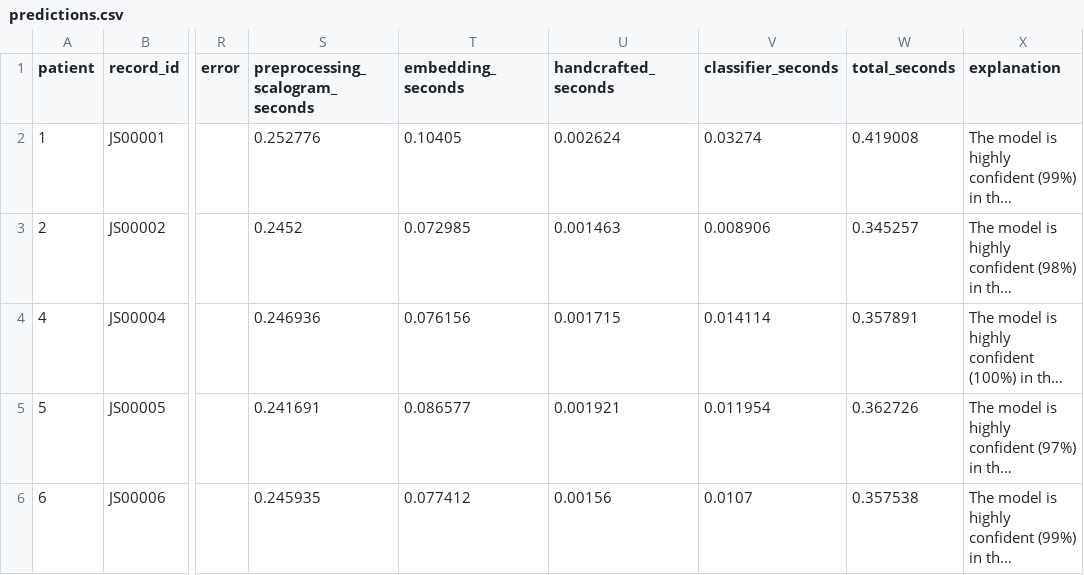
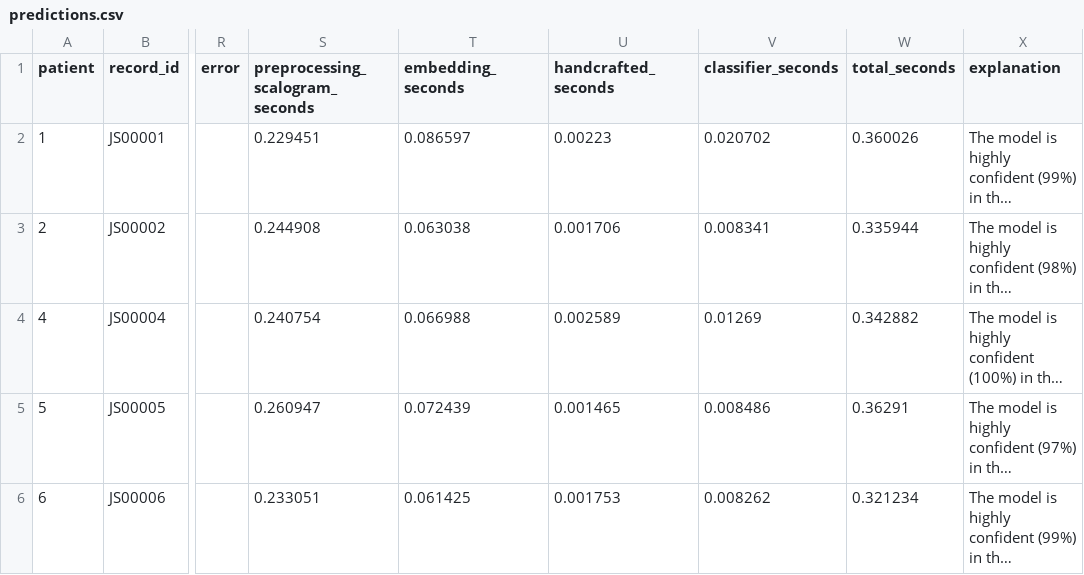
Before and after one commit to Kshitiz-Khandelwal/healthcare-code, a CSV file: predictions.csv, drawn as a sheet; only a part is shown, gaps mark what is left out; long unchanged cells end in …; the diff covers the shown part only; the diff names each change by its address in the sheet, - before the commit and + after, or states it on an @@ line.

Commit message:
Phase 3-4 complete: hybrid predictor, dashboard, validation, runtime scalograms

```diff
--- a/predictions.csv
+++ b/predictions.csv
-S2 (preprocessing_scalogram_seconds): 0.252776
+S2 (preprocessing_scalogram_seconds): 0.229451
-T2 (embedding_seconds): 0.10405
+T2 (embedding_seconds): 0.086597
-U2 (handcrafted_seconds): 0.002624
+U2 (handcrafted_seconds): 0.00223
-V2 (classifier_seconds): 0.03274
+V2 (classifier_seconds): 0.020702
-W2 (total_seconds): 0.419008
+W2 (total_seconds): 0.360026
-S3 (preprocessing_scalogram_seconds): 0.2452
+S3 (preprocessing_scalogram_seconds): 0.244908
-T3 (embedding_seconds): 0.072985
+T3 (embedding_seconds): 0.063038
-U3 (handcrafted_seconds): 0.001463
+U3 (handcrafted_seconds): 0.001706
-V3 (classifier_seconds): 0.008906
+V3 (classifier_seconds): 0.008341
-W3 (total_seconds): 0.345257
+W3 (total_seconds): 0.335944
-S4 (preprocessing_scalogram_seconds): 0.246936
+S4 (preprocessing_scalogram_seconds): 0.240754
-T4 (embedding_seconds): 0.076156
+T4 (embedding_seconds): 0.066988
-U4 (handcrafted_seconds): 0.001715
+U4 (handcrafted_seconds): 0.002589
-V4 (classifier_seconds): 0.014114
+V4 (classifier_seconds): 0.01269
-W4 (total_seconds): 0.357891
+W4 (total_seconds): 0.342882
-S5 (preprocessing_scalogram_seconds): 0.241691
+S5 (preprocessing_scalogram_seconds): 0.260947
-T5 (embedding_seconds): 0.086577
+T5 (embedding_seconds): 0.072439
-U5 (handcrafted_seconds): 0.001921
+U5 (handcrafted_seconds): 0.001465
-V5 (classifier_seconds): 0.011954
+V5 (classifier_seconds): 0.008486
-W5 (total_seconds): 0.362726
+W5 (total_seconds): 0.36291
-S6 (preprocessing_scalogram_seconds): 0.245935
+S6 (preprocessing_scalogram_seconds): 0.233051
-T6 (embedding_seconds): 0.077412
+T6 (embedding_seconds): 0.061425
-U6 (handcrafted_seconds): 0.00156
+U6 (handcrafted_seconds): 0.001753
-V6 (classifier_seconds): 0.0107
+V6 (classifier_seconds): 0.008262
-W6 (total_seconds): 0.357538
+W6 (total_seconds): 0.321234
```
Also changed, not shown: 5 added rows elsewhere in this file, 9 other files.
